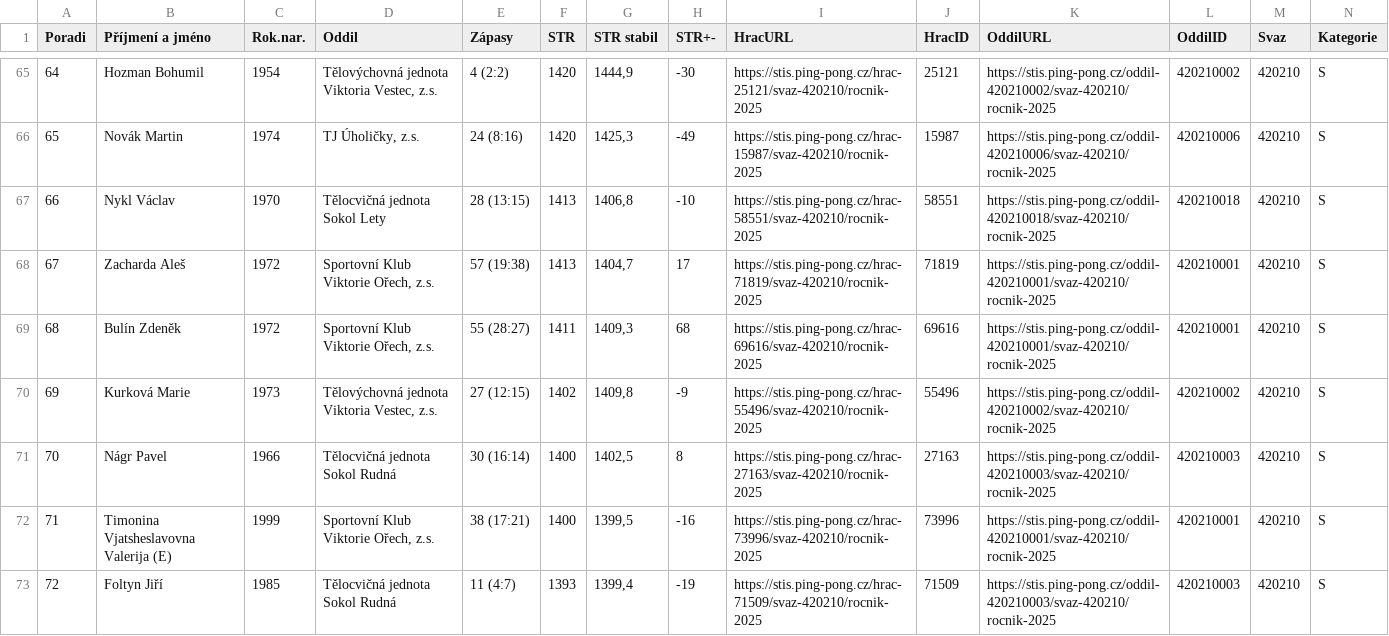
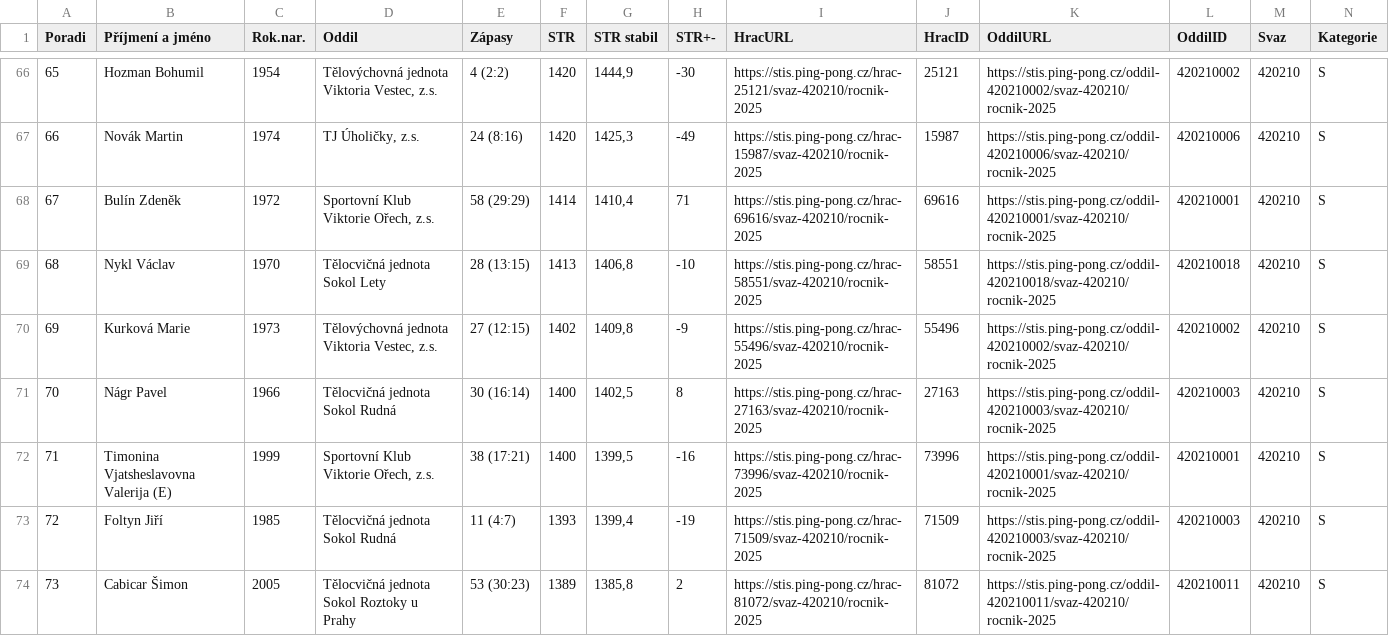
Before and after one commit to dvojtech/stis-soupisky, a CSV file: data/zebricek_420210_2025_kat-s.csv, drawn as a sheet; only a part is shown, gaps mark what is left out; the shorter side is filled out with more unchanged rows; removed rows and columns are numbered as before the commit, all else as after; rows hold the shown columns only; the diff covers the shown part only; the diff names each change by its address in the sheet, - before the commit and + after, or states it on an @@ line.

```diff
--- a/data/zebricek_420210_2025_kat-s.csv
+++ b/data/zebricek_420210_2025_kat-s.csv
@@ column A (Poradi) renumbered between rows 45 and 76 @@
+row 68: 67 | Bulín Zdeněk | 1972 | Sportovní Klub Viktorie Ořech, z.s. | 58 (29:29) | 1414 | 1410,4 | 71 | https://stis.ping-pong.cz/hrac-69616/svaz-420210/rocnik-2025 | 69616 | https://stis.ping-pong.cz/oddil-420210001/svaz-420210/rocnik-2025 | 420210001 | 420210 | S
-row 68: 67 | Zacharda Aleš | 1972 | Sportovní Klub Viktorie Ořech, z.s. | 57 (19:38) | 1413 | 1404,7 | 17 | https://stis.ping-pong.cz/hrac-71819/svaz-420210/rocnik-2025 | 71819 | https://stis.ping-pong.cz/oddil-420210001/svaz-420210/rocnik-2025 | 420210001 | 420210 | S
-row 69: 68 | Bulín Zdeněk | 1972 | Sportovní Klub Viktorie Ořech, z.s. | 55 (28:27) | 1411 | 1409,3 | 68 | https://stis.ping-pong.cz/hrac-69616/svaz-420210/rocnik-2025 | 69616 | https://stis.ping-pong.cz/oddil-420210001/svaz-420210/rocnik-2025 | 420210001 | 420210 | S
```
Also changed, not shown: 3 added rows, 2 removed rows and 16 edited cells elsewhere in this file.
